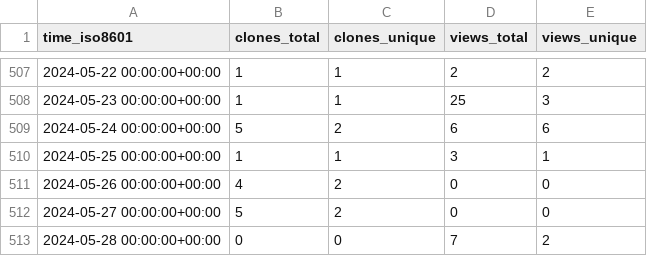
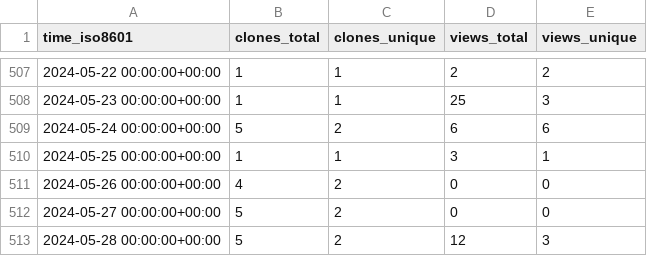
Before and after one commit to jongpie/ApexUUID, a CSV file: jongpie/ApexUUID/ghrs-data/views_clones_aggregate.csv, drawn as a sheet; only a part is shown, gaps mark what is left out.

```diff
--- a/jongpie/ApexUUID/ghrs-data/views_clones_aggregate.csv
+++ b/jongpie/ApexUUID/ghrs-data/views_clones_aggregate.csv
@@ -512,2 +512,2 @@ time_iso8601,clones_total,clones_unique,views_total,views_unique
 2024-05-27 00:00:00+00:00,5,2,0,0
-2024-05-28 00:00:00+00:00,0,0,7,2
+2024-05-28 00:00:00+00:00,5,2,12,3
```
Also changed, not shown: 1 other file.
